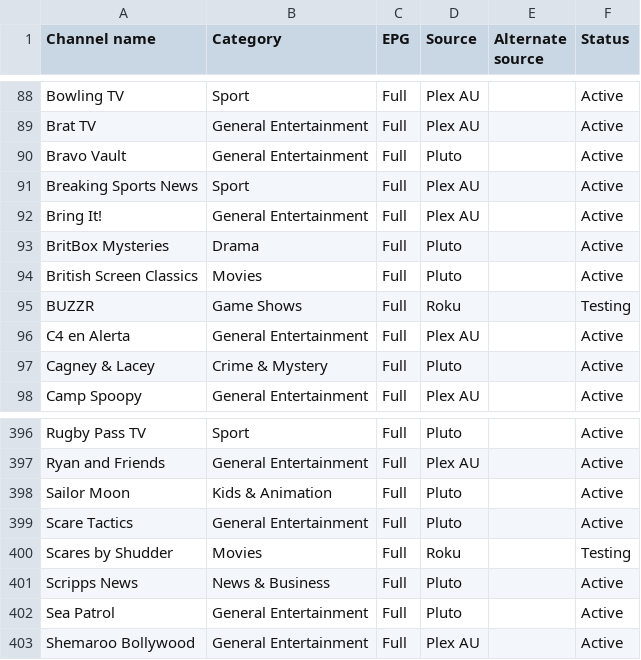
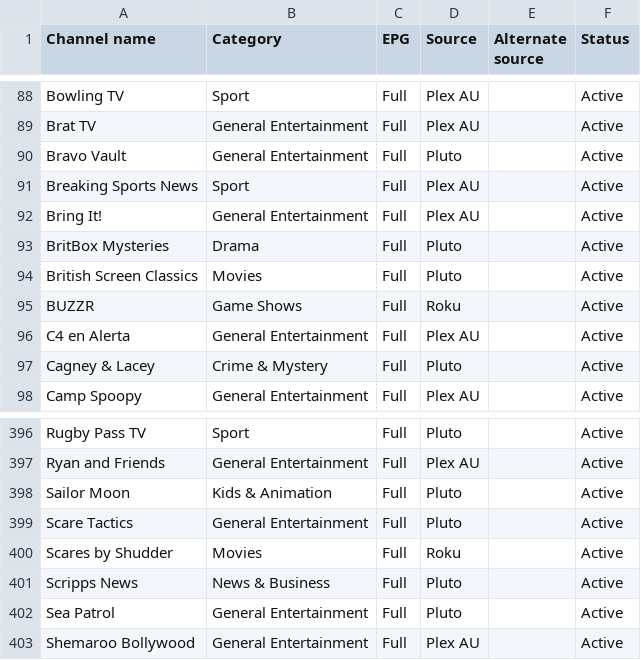
Before and after one commit to safetyblade/autv, a CSV file: channel_guide.csv, drawn as a sheet; only a part is shown, gaps mark what is left out.

Commit message:
data: confirm Roku playback results

```diff
--- a/channel_guide.csv
+++ b/channel_guide.csv
@@ -94,3 +94,3 @@ BritBox Mysteries,Drama,Full,Pluto,,Active
 British Screen Classics,Movies,Full,Pluto,,Active
-BUZZR,Game Shows,Full,Roku,,Testing
+BUZZR,Game Shows,Full,Roku,,Active
 C4 en Alerta,General Entertainment,Full,Plex AU,,Active
@@ -399,3 +399,3 @@ Sailor Moon,Kids & Animation,Full,Pluto,,Active
 Scare Tactics,General Entertainment,Full,Pluto,,Active
-Scares by Shudder,Movies,Full,Roku,,Testing
+Scares by Shudder,Movies,Full,Roku,,Active
 Scripps News,News & Business,Full,Pluto,,Active
```
